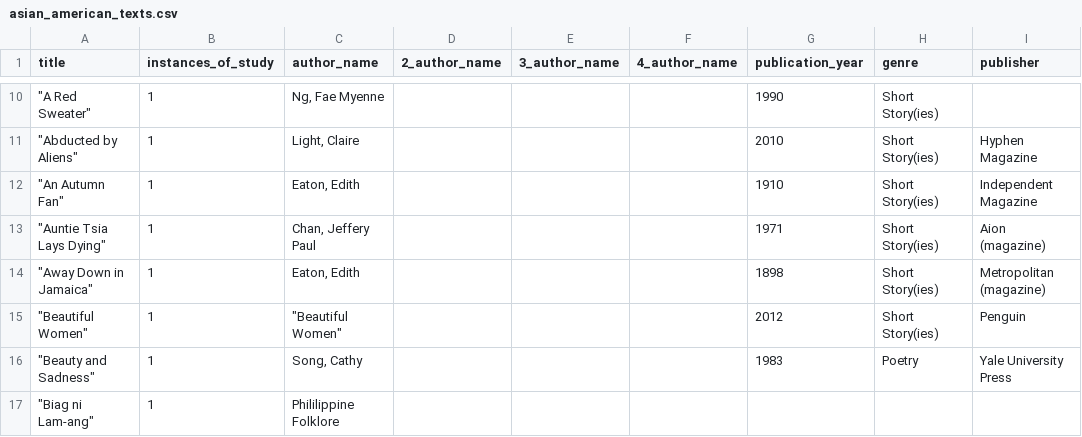
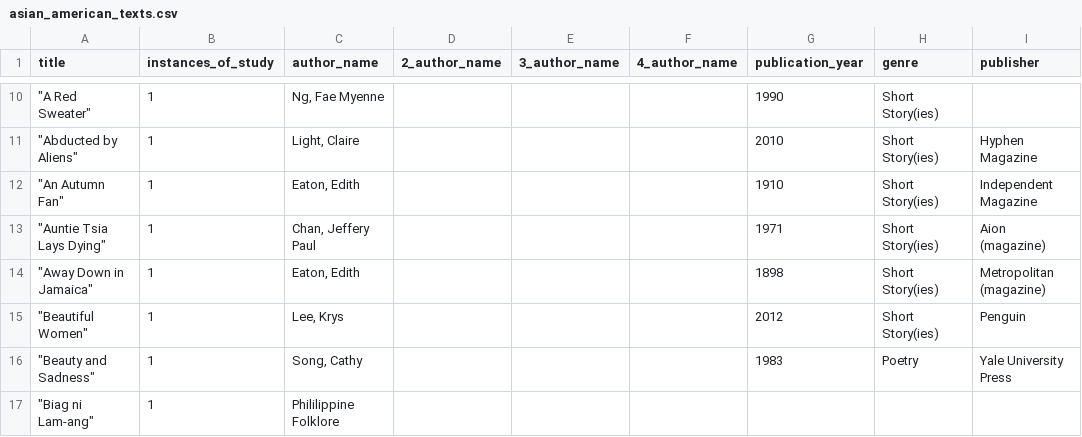
Before and after one commit to Post45-Data-Collective/data, a CSV file: asian_american_literature/asian_american_texts.csv, drawn as a sheet; only a part is shown, gaps mark what is left out; the diff names each change by its address in the sheet, - before the commit and + after, or states it on an @@ line.

Commit message:
revisions

```diff
--- a/asian_american_literature/asian_american_texts.csv
+++ b/asian_american_literature/asian_american_texts.csv
-C15 (author_name): "Beautiful Women"
+C15 (author_name): Lee, Krys
```
